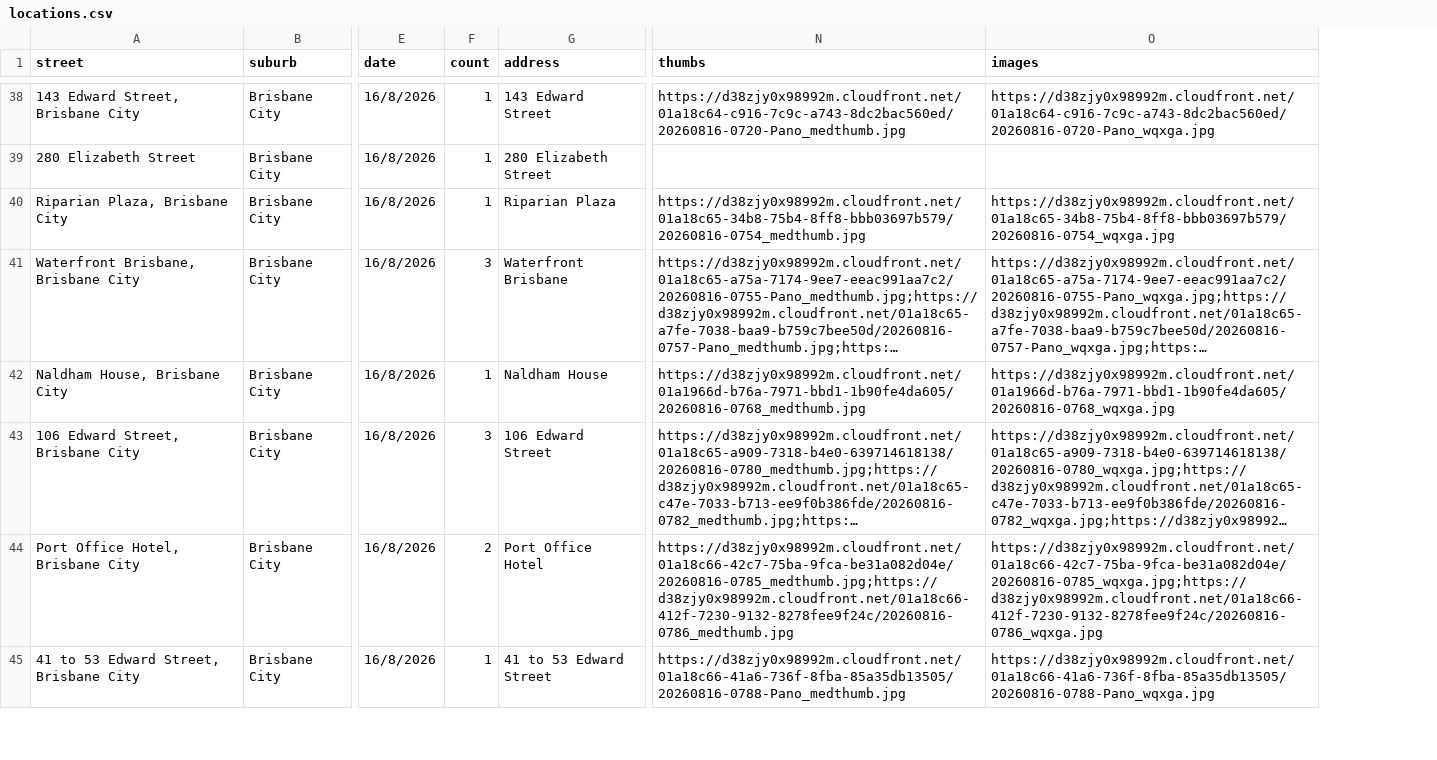
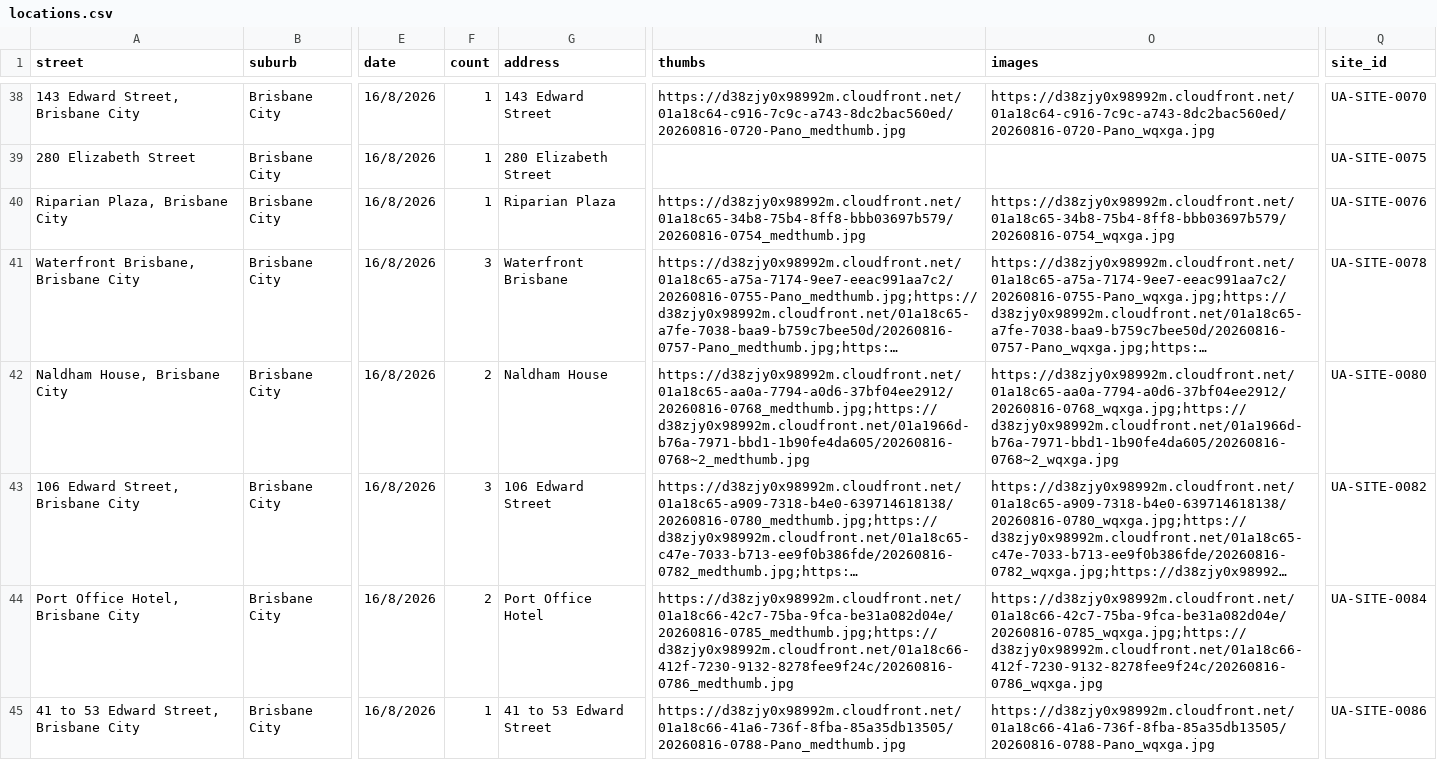
Before and after one commit to sproutssorbets/bne-urban, a CSV file: locations.csv, drawn as a sheet; only a part is shown, gaps mark what is left out; long unchanged cells end in …; the diff covers the shown part only; the diff names each change by its address in the sheet, - before the commit and + after, or states it on an @@ line.

```diff
--- a/locations.csv
+++ b/locations.csv
+column Q (site_id), rows 38-45: UA-SITE-0070 | UA-SITE-0075 | UA-SITE-0076 | UA-SITE-0078 | UA-SITE-0080 | UA-SITE-0082 | UA-SITE-0084 | UA-SITE-0086
-F42 (count): 1
+F42 (count): 2
-N42 (thumbs): https://d38zjy0x98992m.cloudfront.net/01a1966d-b76a-7971-bbd1-1b90fe4da605/20260816-0768_medthumb.jpg
+N42 (thumbs): https://d38zjy0x98992m.cloudfront.net/01a18c65-aa0a-7794-a0d6-37bf04ee2912/20260816-0768_medthumb.jpg;https://d38zjy0x98992m.cloudfront.net/01a1966d-b76a-7971-bbd1-1b90fe4da605/20260816-0768~2_medthumb.jpg
-O42 (images): https://d38zjy0x98992m.cloudfront.net/01a1966d-b76a-7971-bbd1-1b90fe4da605/20260816-0768_wqxga.jpg
+O42 (images): https://d38zjy0x98992m.cloudfront.net/01a18c65-aa0a-7794-a0d6-37bf04ee2912/20260816-0768_wqxga.jpg;https://d38zjy0x98992m.cloudfront.net/01a1966d-b76a-7971-bbd1-1b90fe4da605/20260816-0768~2_wqxga.jpg
```
Also changed, not shown: 20 edited cells elsewhere in this file.
